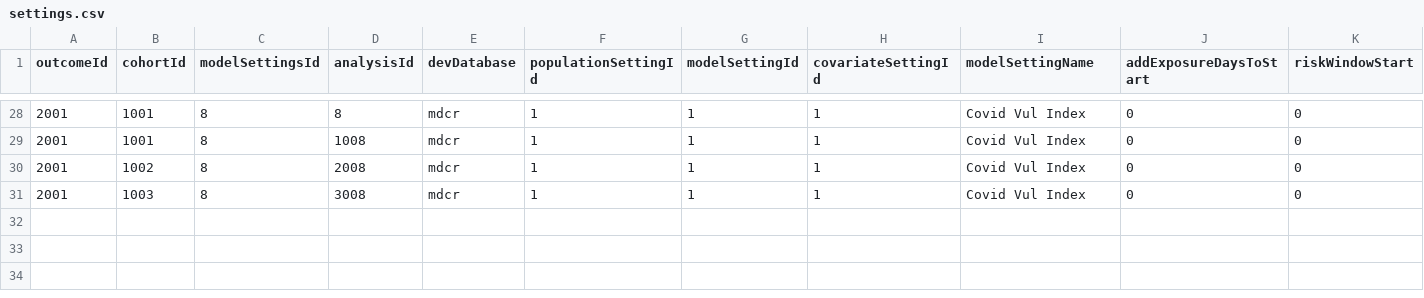
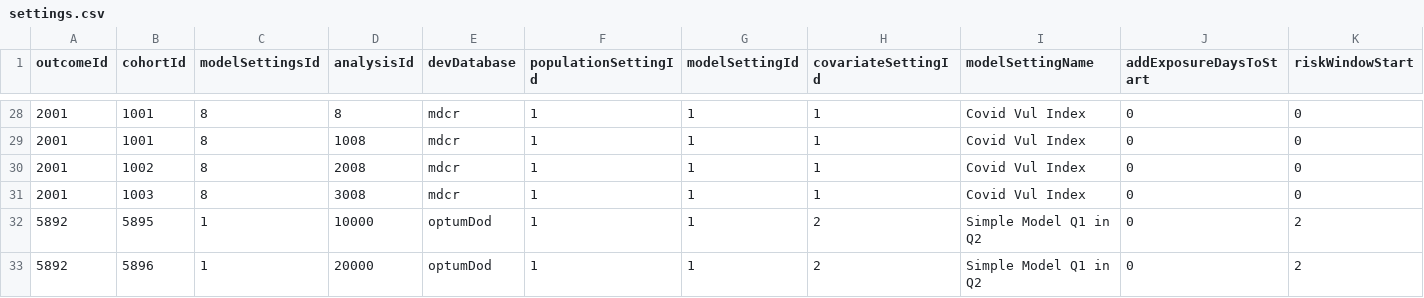
Before and after one commit to OHDSI/ShinyDeploy, a CSV file: Covid19PredictingSimpleModels/data/settings.csv, drawn as a sheet; only a part is shown, gaps mark what is left out; rows hold the shown columns only; the diff names each change by its address in the sheet, - before the commit and + after, or states it on an @@ line.

Commit message:
added simple q1 in q2 updates

```diff
--- a/Covid19PredictingSimpleModels/data/settings.csv
+++ b/Covid19PredictingSimpleModels/data/settings.csv
+row 32: 5892 | 5895 | 1 | 10000 | optumDod | 1 | 1 | 2 | Simple Model Q1 in Q2 | 0 | 2
+row 33: 5892 | 5896 | 1 | 20000 | optumDod | 1 | 1 | 2 | Simple Model Q1 in Q2 | 0 | 2
```
Also changed, not shown: 13 other files.
